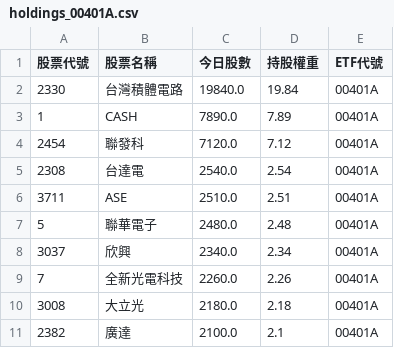
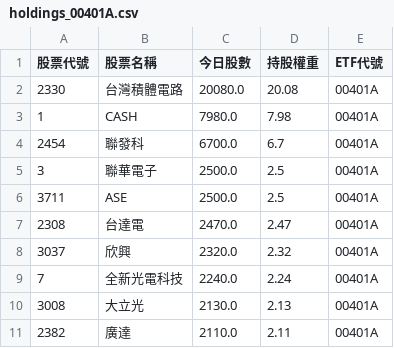
Before and after one commit to caesar263/my-etf-tracker, a CSV file: holdings_00401A.csv, drawn as a sheet.

```diff
--- a/holdings_00401A.csv
+++ b/holdings_00401A.csv
@@ -1,11 +1,11 @@
 股票代號,股票名稱,今日股數,持股權重,ETF代號
-2330,台灣積體電路,19840.0,19.84,00401A
-1,CASH,7890.0,7.89,00401A
-2454,聯發科,7120.0,7.12,00401A
-2308,台達電,2540.0,2.54,00401A
-3711,ASE,2510.0,2.51,00401A
-5,聯華電子,2480.0,2.48,00401A
-3037,欣興,2340.0,2.34,00401A
-7,全新光電科技,2260.0,2.26,00401A
-3008,大立光,2180.0,2.18,00401A
-2382,廣達,2100.0,2.1,00401A
+2330,台灣積體電路,20080.0,20.08,00401A
+1,CASH,7980.0,7.98,00401A
+2454,聯發科,6700.0,6.7,00401A
+3,聯華電子,2500.0,2.5,00401A
+3711,ASE,2500.0,2.5,00401A
+2308,台達電,2470.0,2.47,00401A
+3037,欣興,2320.0,2.32,00401A
+7,全新光電科技,2240.0,2.24,00401A
+3008,大立光,2130.0,2.13,00401A
+2382,廣達,2110.0,2.11,00401A
```
Also changed, not shown: final_analysis.csv, holdings_00981A.csv, 14 other files.
